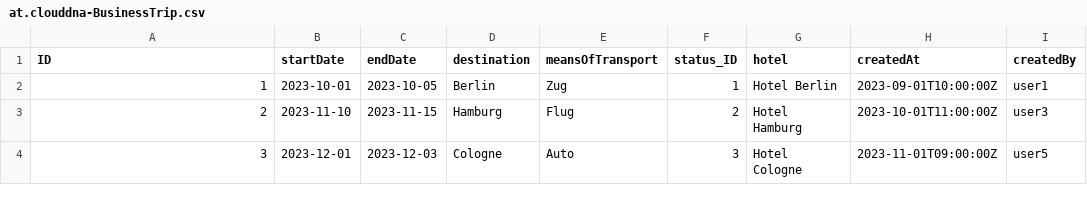
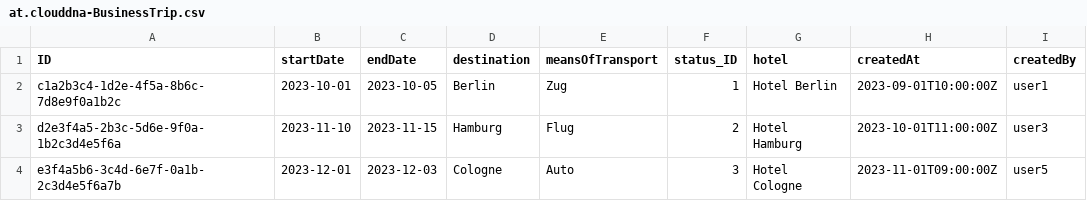
Before and after one commit to devxhev/business-trip, a CSV file: db/data/at.clouddna-BusinessTrip.csv, drawn as a sheet; only a part is shown; the diff names each change by its address in the sheet, - before the commit and + after, or states it on an @@ line.

```diff
--- a/db/data/at.clouddna-BusinessTrip.csv
+++ b/db/data/at.clouddna-BusinessTrip.csv
-A2 (ID): 1
+A2 (ID): c1a2b3c4-1d2e-4f5a-8b6c-7d8e9f0a1b2c
-A3 (ID): 2
+A3 (ID): d2e3f4a5-2b3c-5d6e-9f0a-1b2c3d4e5f6a
-A4 (ID): 3
+A4 (ID): e3f4a5b6-3c4d-6e7f-0a1b-2c3d4e5f6a7b
```
Also changed, not shown: db/data/at.clouddna-BusinessTrip.comments.csv, db/data/at.clouddna-FlightRoute.csv, 3 other files.
